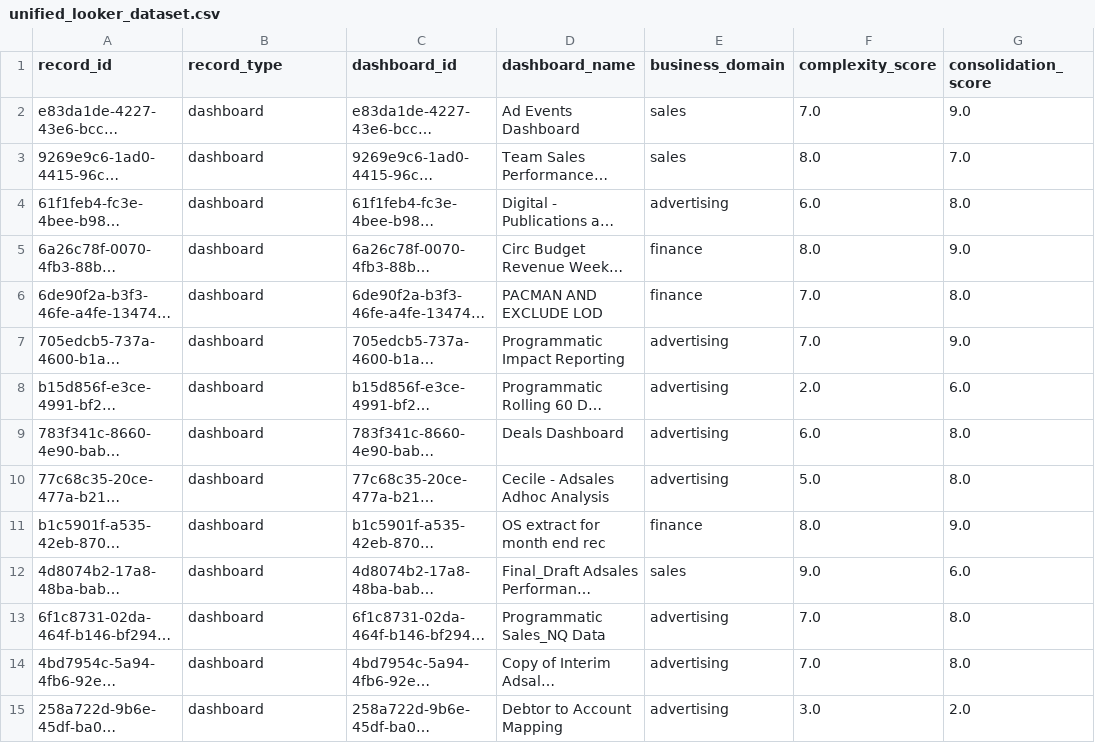
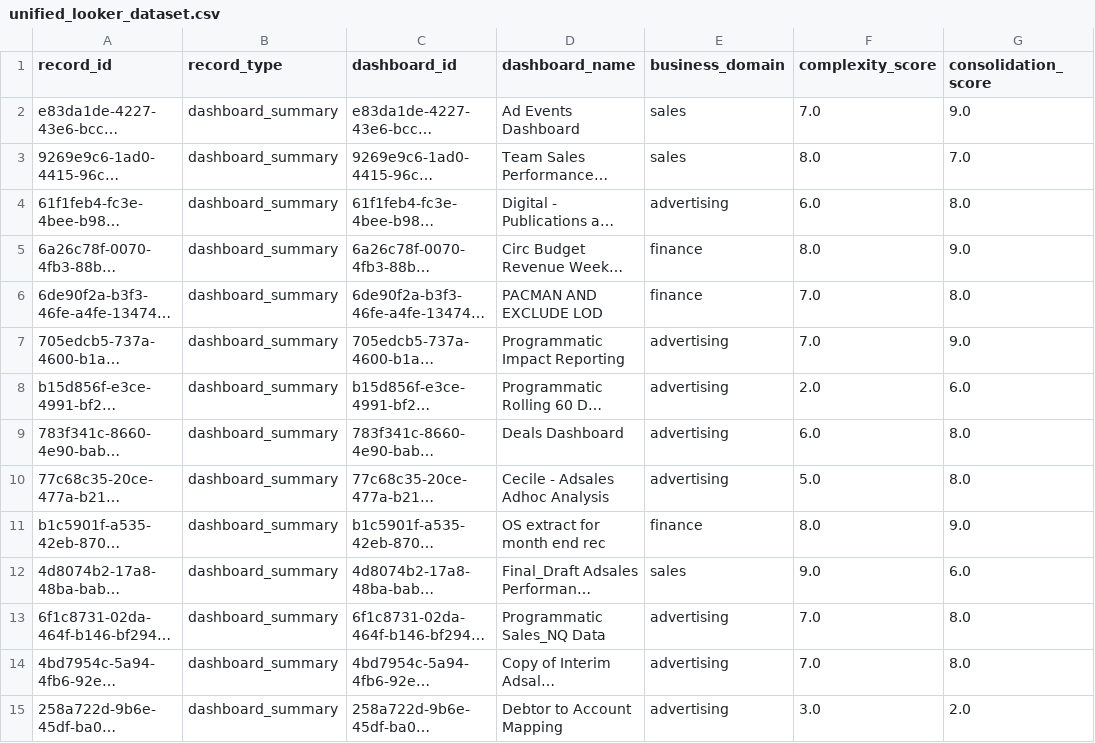
Before and after one commit to richie-peters/looker-metrics, a CSV file: data/unified_looker_dataset.csv, drawn as a sheet; only a part is shown; long unchanged cells end in …; the diff covers the shown part only; the diff names each change by its address in the sheet, - before the commit and + after, or states it on an @@ line.

Commit message:
Auto-commit: Updated looker analysis code - 2025-07-02 13:03:05

```diff
--- a/data/unified_looker_dataset.csv
+++ b/data/unified_looker_dataset.csv
-B2:B15 (record_type): dashboard
+B2:B15 (record_type): dashboard_summary
```
Also changed, not shown: 31 edited cells elsewhere in this file, 1 other file.
